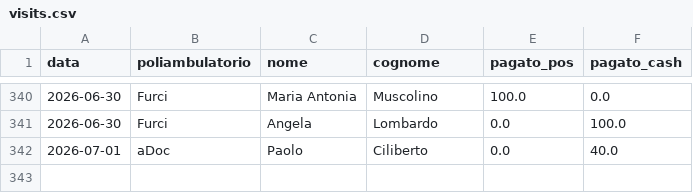
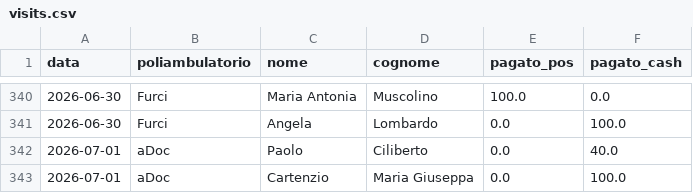
Before and after one commit to rlicordari/report_privato, a CSV file: data/visits.csv, drawn as a sheet; only a part is shown, gaps mark what is left out; the diff names each change by its address in the sheet, - before the commit and + after, or states it on an @@ line.

Commit message:
Visita: Maria Giuseppa Cartenzio @ aDoc (2026-07-01)

```diff
--- a/data/visits.csv
+++ b/data/visits.csv
+row 343: 2026-07-01 | aDoc | Cartenzio | Maria Giuseppa | 0.0 | 100.0
```
